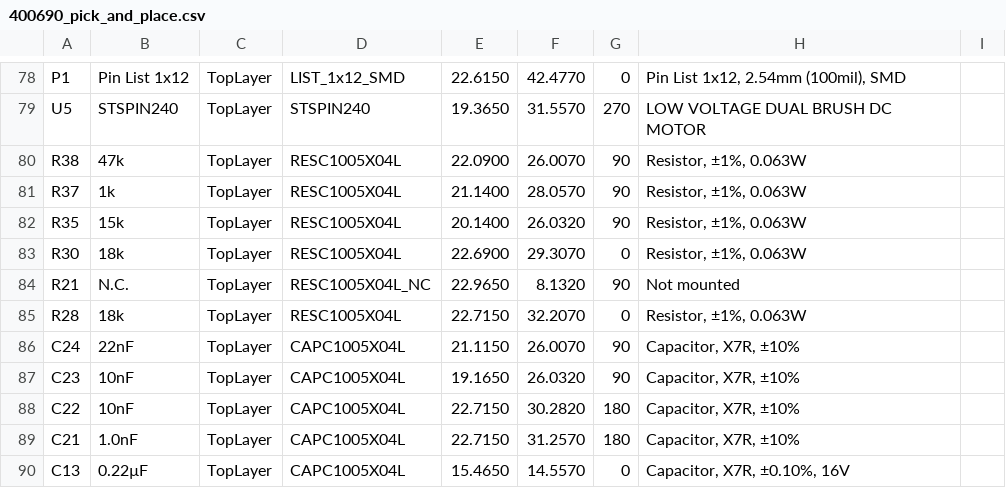
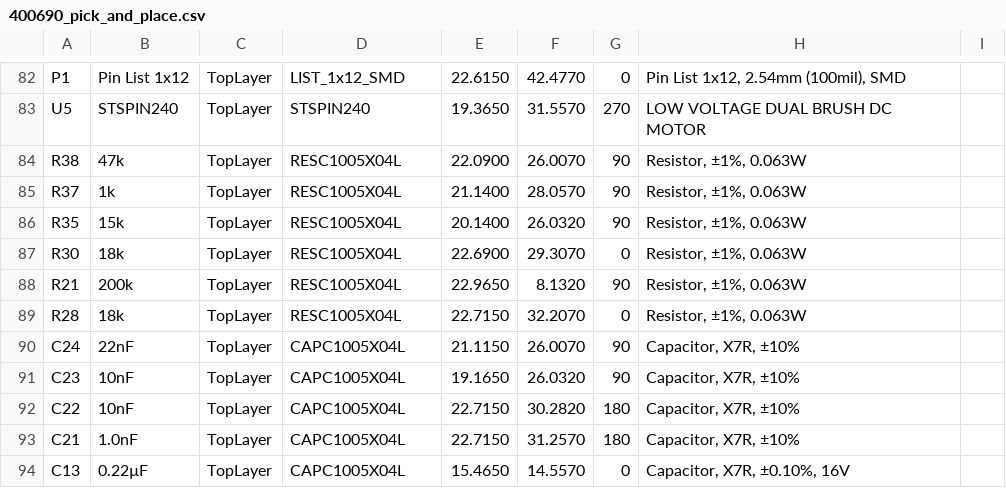
Before and after one commit to NordicPlayground/robot-war-shield, a CSV file: Production files/PICK_AND_PLACE/400690_pick_and_place.csv, drawn as a sheet; only a part is shown, gaps mark what is left out; addresses are those after the commit; the diff covers the shown part only; the diff names each change by its address in the sheet, - before the commit and + after, or states it on an @@ line.

Commit message:
Added series resistor to the design in case the motors draw too much current

```diff
--- a/Production files/PICK_AND_PLACE/400690_pick_and_place.csv
+++ b/Production files/PICK_AND_PLACE/400690_pick_and_place.csv
-B88: N.C.
+B88: 200k
-D88: RESC1005X04L_NC
+D88: RESC1005X04L
-H88: Not mounted
+H88: Resistor, ±1%, 0.063W
```
Also changed, not shown: 4 added rows and 27 edited cells elsewhere in this file, 19 other files.
